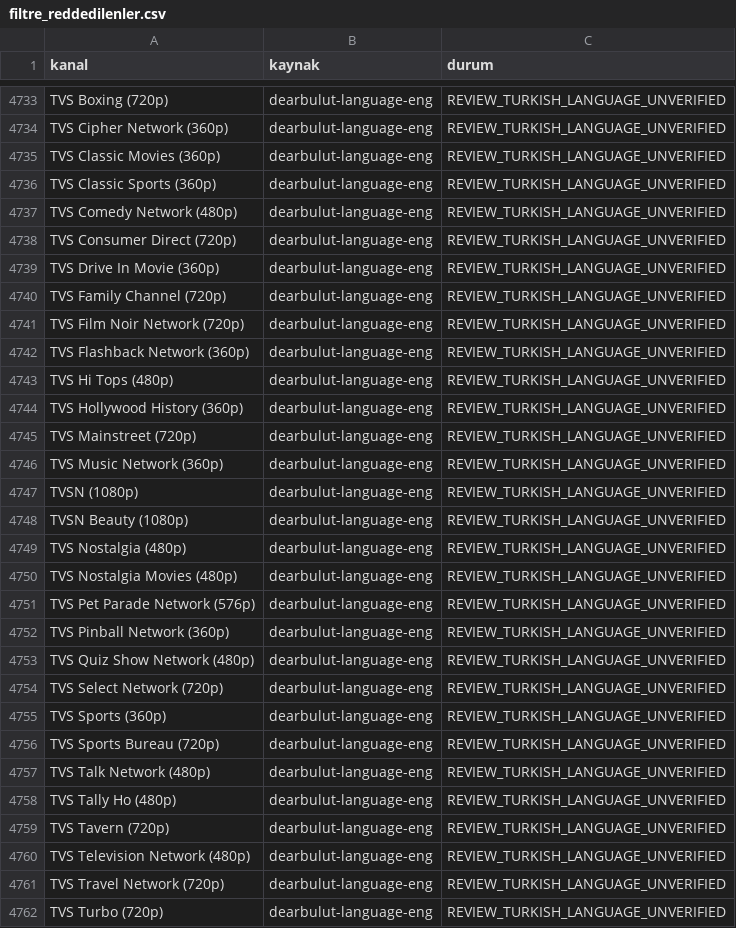
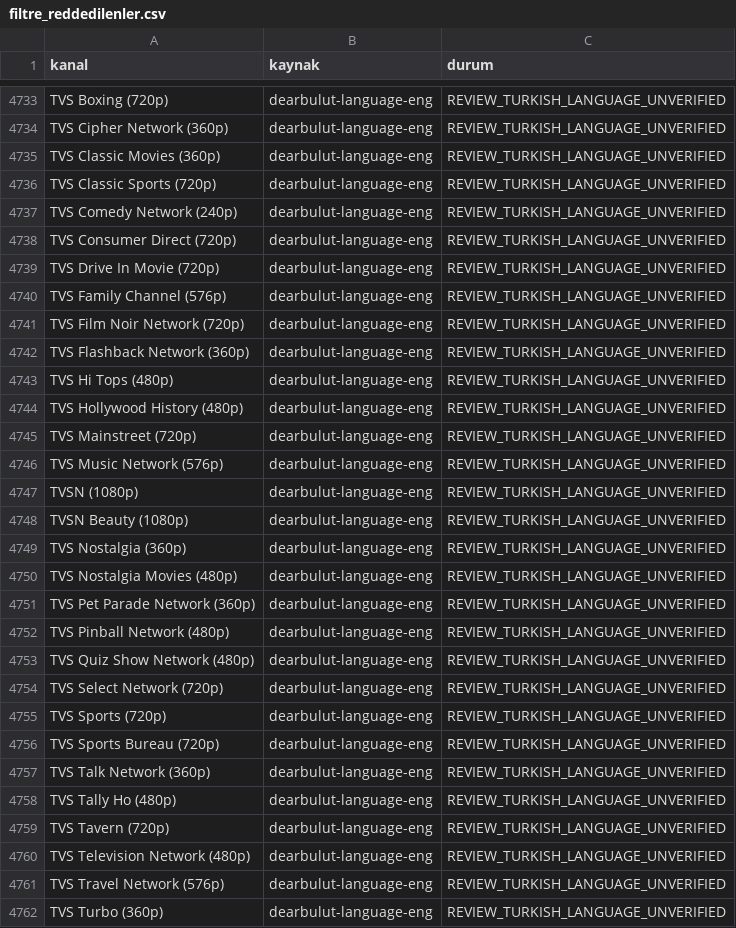
Before and after one commit to Madsc55/madsc-tv, a CSV file: madsc_kesif/filtre_reddedilenler.csv, drawn as a sheet; only a part is shown, gaps mark what is left out; the diff covers the shown part only.

```diff
--- a/madsc_kesif/filtre_reddedilenler.csv
+++ b/madsc_kesif/filtre_reddedilenler.csv
@@ -4735,7 +4735,7 @@ TVS Cipher Network (360p),dearbulut-language-eng,REVIEW_TURKISH_LANGUAGE_UNVERIF
 TVS Classic Movies (360p),dearbulut-language-eng,REVIEW_TURKISH_LANGUAGE_UNVERIFIED
-TVS Classic Sports (360p),dearbulut-language-eng,REVIEW_TURKISH_LANGUAGE_UNVERIFIED
-TVS Comedy Network (480p),dearbulut-language-eng,REVIEW_TURKISH_LANGUAGE_UNVERIFIED
+TVS Classic Sports (720p),dearbulut-language-eng,REVIEW_TURKISH_LANGUAGE_UNVERIFIED
+TVS Comedy Network (240p),dearbulut-language-eng,REVIEW_TURKISH_LANGUAGE_UNVERIFIED
 TVS Consumer Direct (720p),dearbulut-language-eng,REVIEW_TURKISH_LANGUAGE_UNVERIFIED
-TVS Drive In Movie (360p),dearbulut-language-eng,REVIEW_TURKISH_LANGUAGE_UNVERIFIED
-TVS Family Channel (720p),dearbulut-language-eng,REVIEW_TURKISH_LANGUAGE_UNVERIFIED
+TVS Drive In Movie (720p),dearbulut-language-eng,REVIEW_TURKISH_LANGUAGE_UNVERIFIED
+TVS Family Channel (576p),dearbulut-language-eng,REVIEW_TURKISH_LANGUAGE_UNVERIFIED
 TVS Film Noir Network (720p),dearbulut-language-eng,REVIEW_TURKISH_LANGUAGE_UNVERIFIED
@@ -4743,16 +4743,16 @@ TVS Flashback Network (360p),dearbulut-language-eng,REVIEW_TURKISH_LANGUAGE_UNVE
 TVS Hi Tops (480p),dearbulut-language-eng,REVIEW_TURKISH_LANGUAGE_UNVERIFIED
-TVS Hollywood History (360p),dearbulut-language-eng,REVIEW_TURKISH_LANGUAGE_UNVERIFIED
+TVS Hollywood History (480p),dearbulut-language-eng,REVIEW_TURKISH_LANGUAGE_UNVERIFIED
 TVS Mainstreet (720p),dearbulut-language-eng,REVIEW_TURKISH_LANGUAGE_UNVERIFIED
-TVS Music Network (360p),dearbulut-language-eng,REVIEW_TURKISH_LANGUAGE_UNVERIFIED
+TVS Music Network (576p),dearbulut-language-eng,REVIEW_TURKISH_LANGUAGE_UNVERIFIED
 TVSN (1080p),dearbulut-language-eng,REVIEW_TURKISH_LANGUAGE_UNVERIFIED
 TVSN Beauty (1080p),dearbulut-language-eng,REVIEW_TURKISH_LANGUAGE_UNVERIFIED
-TVS Nostalgia (480p),dearbulut-language-eng,REVIEW_TURKISH_LANGUAGE_UNVERIFIED
+TVS Nostalgia (360p),dearbulut-language-eng,REVIEW_TURKISH_LANGUAGE_UNVERIFIED
 TVS Nostalgia Movies (480p),dearbulut-language-eng,REVIEW_TURKISH_LANGUAGE_UNVERIFIED
-TVS Pet Parade Network (576p),dearbulut-language-eng,REVIEW_TURKISH_LANGUAGE_UNVERIFIED
-TVS Pinball Network (360p),dearbulut-language-eng,REVIEW_TURKISH_LANGUAGE_UNVERIFIED
+TVS Pet Parade Network (360p),dearbulut-language-eng,REVIEW_TURKISH_LANGUAGE_UNVERIFIED
+TVS Pinball Network (480p),dearbulut-language-eng,REVIEW_TURKISH_LANGUAGE_UNVERIFIED
 TVS Quiz Show Network (480p),dearbulut-language-eng,REVIEW_TURKISH_LANGUAGE_UNVERIFIED
 TVS Select Network (720p),dearbulut-language-eng,REVIEW_TURKISH_LANGUAGE_UNVERIFIED
-TVS Sports (360p),dearbulut-language-eng,REVIEW_TURKISH_LANGUAGE_UNVERIFIED
+TVS Sports (720p),dearbulut-language-eng,REVIEW_TURKISH_LANGUAGE_UNVERIFIED
 TVS Sports Bureau (720p),dearbulut-language-eng,REVIEW_TURKISH_LANGUAGE_UNVERIFIED
-TVS Talk Network (480p),dearbulut-language-eng,REVIEW_TURKISH_LANGUAGE_UNVERIFIED
+TVS Talk Network (360p),dearbulut-language-eng,REVIEW_TURKISH_LANGUAGE_UNVERIFIED
 TVS Tally Ho (480p),dearbulut-language-eng,REVIEW_TURKISH_LANGUAGE_UNVERIFIED
@@ -4760,3 +4760,3 @@ TVS Tavern (720p),dearbulut-language-eng,REVIEW_TURKISH_LANGUAGE_UNVERIFIED
 TVS Television Network (480p),dearbulut-language-eng,REVIEW_TURKISH_LANGUAGE_UNVERIFIED
-TVS Travel Network (720p),dearbulut-language-eng,REVIEW_TURKISH_LANGUAGE_UNVERIFIED
-TVS Turbo (720p),dearbulut-language-eng,REVIEW_TURKISH_LANGUAGE_UNVERIFIED
+TVS Travel Network (576p),dearbulut-language-eng,REVIEW_TURKISH_LANGUAGE_UNVERIFIED
+TVS Turbo (360p),dearbulut-language-eng,REVIEW_TURKISH_LANGUAGE_UNVERIFIED
```
Also changed, not shown: 3 added rows, 3 removed rows and 32 edited cells elsewhere in this file, madsc_kesif/ana_liste_calismayanlar.csv, madsc_kesif/ana_liste_saglik_raporu.csv, 7 other files.
